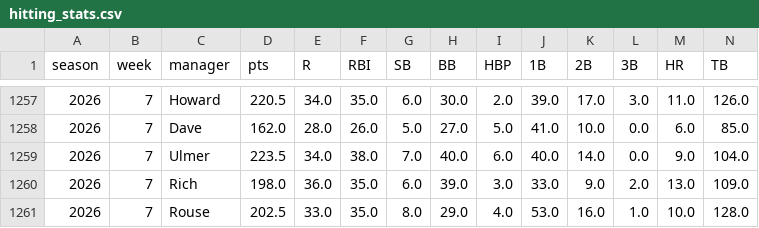
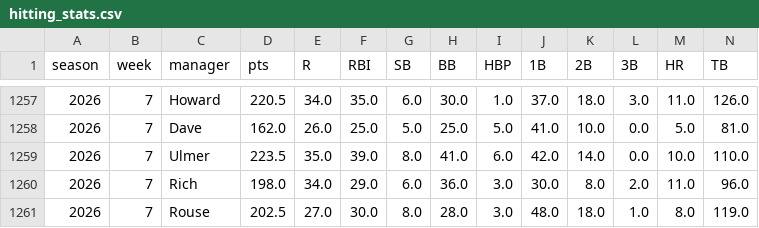
Before and after one commit to alexboyce3/fbl_dash, a CSV file: data/hitting_stats.csv, drawn as a sheet; only a part is shown, gaps mark what is left out; the diff covers the shown part only.

```diff
--- a/data/hitting_stats.csv
+++ b/data/hitting_stats.csv
@@ -1257,5 +1257,5 @@ season,week,manager,pts,R,RBI,SB,BB,HBP,1B,2B,3B,HR,TB
-2026,7,Howard,220.5,34.0,35.0,6.0,30.0,2.0,39.0,17.0,3.0,11.0,126.0
-2026,7,Dave,162.0,28.0,26.0,5.0,27.0,5.0,41.0,10.0,0.0,6.0,85.0
-2026,7,Ulmer,223.5,34.0,38.0,7.0,40.0,6.0,40.0,14.0,0.0,9.0,104.0
-2026,7,Rich,198.0,36.0,35.0,6.0,39.0,3.0,33.0,9.0,2.0,13.0,109.0
-2026,7,Rouse,202.5,33.0,35.0,8.0,29.0,4.0,53.0,16.0,1.0,10.0,128.0
+2026,7,Howard,220.5,34.0,35.0,6.0,30.0,1.0,37.0,18.0,3.0,11.0,126.0
+2026,7,Dave,162.0,26.0,25.0,5.0,25.0,5.0,41.0,10.0,0.0,5.0,81.0
+2026,7,Ulmer,223.5,35.0,39.0,8.0,41.0,6.0,42.0,14.0,0.0,10.0,110.0
+2026,7,Rich,198.0,34.0,29.0,6.0,36.0,3.0,30.0,8.0,2.0,11.0,96.0
+2026,7,Rouse,202.5,27.0,30.0,8.0,28.0,3.0,48.0,18.0,1.0,8.0,119.0
```
Also changed, not shown: 97 edited cells elsewhere in this file, data/pitching_stats.csv, 2 other files.
